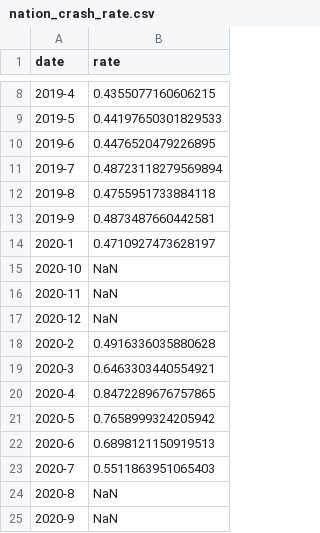
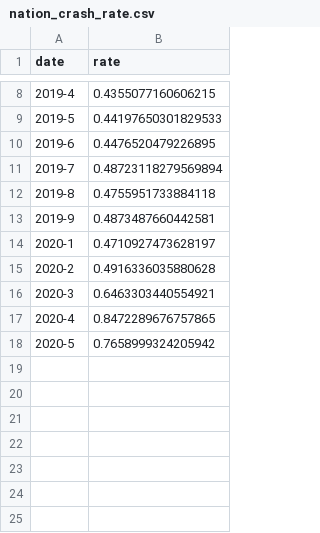
Before and after one commit to smlnlsn/crashometry, a CSV file: nation_crash_rate.csv, drawn as a sheet; only a part is shown, gaps mark what is left out.

Commit message:
Update nation_crash_rate.csv

```diff
--- a/nation_crash_rate.csv
+++ b/nation_crash_rate.csv
@@ -14,5 +14,2 @@ date,rate
 2020-1,0.4710927473628197
-2020-10,NaN
-2020-11,NaN
-2020-12,NaN
 2020-2,0.4916336035880628
@@ -21,5 +18 @@ date,rate
 2020-5,0.7658999324205942
-2020-6,0.6898121150919513
-2020-7,0.5511863951065403
-2020-8,NaN
-2020-9,NaN
```
